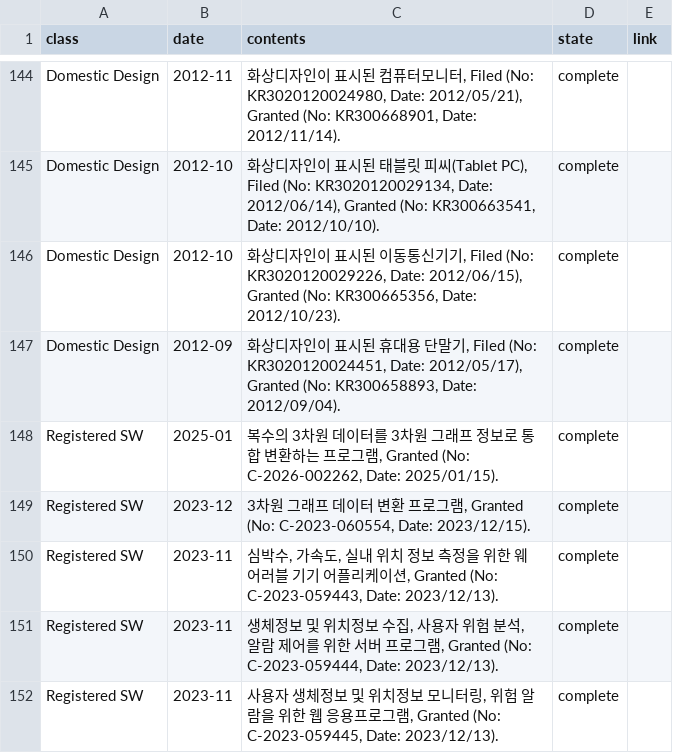
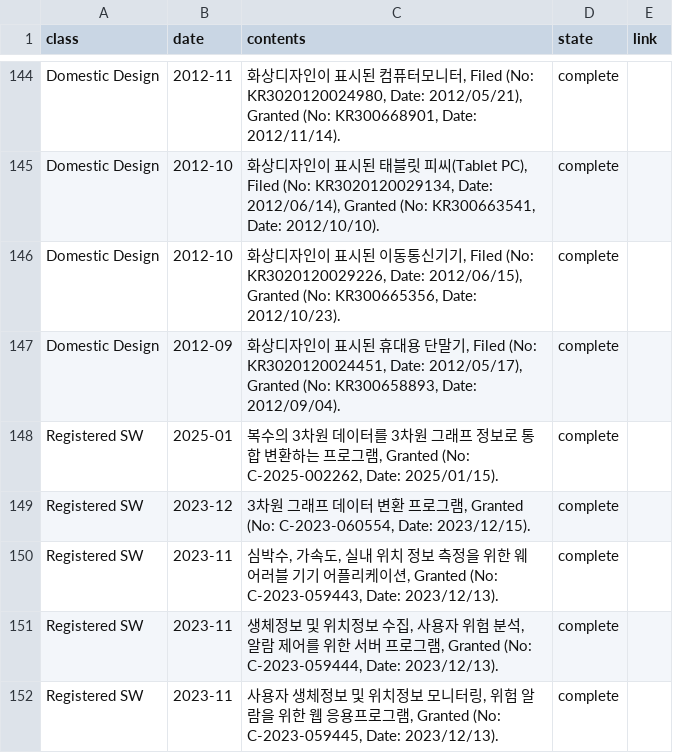
Before and after one commit to thisisyjin/dlab-amc.github.io, a TSV file: _data/sheets/pub_p.tsv, drawn as a sheet; only a part is shown, gaps mark what is left out.

Commit message:
Edit: patent 수정

```diff
--- a/_data/sheets/pub_p.tsv
+++ b/_data/sheets/pub_p.tsv
@@ -147,3 +147,3 @@ Domestic Design	2012-10	화상디자인이 표시된 이동통신기기, Filed (
 Domestic Design	2012-09	화상디자인이 표시된 휴대용 단말기, Filed (No: KR3020120024451, Date: 2012/05/17), Granted (No: KR300658893, Date: 2012/09/04). 	complete	
-Registered SW	2025-01	복수의 3차원 데이터를 3차원 그래프 정보로 통합 변환하는 프로그램, Granted (No: C-2026-002262, Date: 2025/01/15). 	complete	
+Registered SW	2025-01	복수의 3차원 데이터를 3차원 그래프 정보로 통합 변환하는 프로그램, Granted (No: C-2025-002262, Date: 2025/01/15). 	complete	
 Registered SW	2023-12	3차원 그래프 데이터 변환 프로그램, Granted (No: C-2023-060554, Date: 2023/12/15). 	complete	
```
